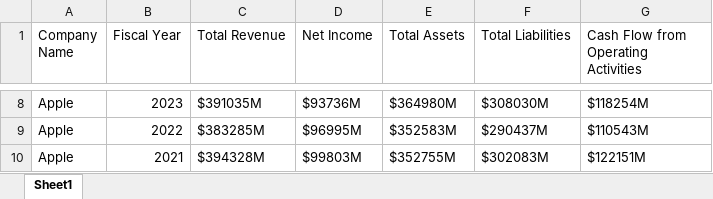
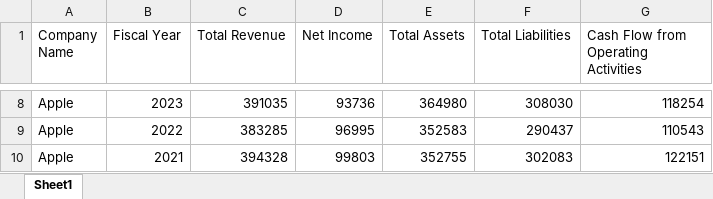
Before and after one commit to barisparlakk/BCG-X_Chatbot, an Excel workbook: Task-1_Data_Extraction_and_Initial_Analysis/10K_Fillings.xlsx, sheet Sheet1, drawn as a sheet; only a part is shown, gaps mark what is left out; values as stored, in another font and other column widths than the file's, no borders; the diff covers the shown part only; the diff names each change by its address in the sheet, - before the commit and + after, or states it on an @@ line.

Commit message:
Add final data report, summary csv files

```diff
--- a/Task-1_Data_Extraction_and_Initial_Analysis/10K_Fillings.xlsx (sheet Sheet1)
+++ b/Task-1_Data_Extraction_and_Initial_Analysis/10K_Fillings.xlsx (sheet Sheet1)
-C8 (Total Revenue): $391035M
+C8 (Total Revenue): 391035
-D8 (Net Income): $93736M
+D8 (Net Income): 93736
-E8 (Total Assets): $364980M
+E8 (Total Assets): 364980
-F8 (Total Liabilities): $308030M
+F8 (Total Liabilities): 308030
-G8: $118254M
+G8: 118254
-C9 (Total Revenue): $383285M
+C9 (Total Revenue): 383285
-D9 (Net Income): $96995M
+D9 (Net Income): 96995
-E9 (Total Assets): $352583M
+E9 (Total Assets): 352583
-F9 (Total Liabilities): $290437M
+F9 (Total Liabilities): 290437
-G9: $110543M
+G9: 110543
-C10 (Total Revenue): $394328M
+C10 (Total Revenue): 394328
-D10 (Net Income): $99803M
+D10 (Net Income): 99803
-E10 (Total Assets): $352755M
+E10 (Total Assets): 352755
-F10 (Total Liabilities): $302083M
+F10 (Total Liabilities): 302083
-G10: $122151M
+G10: 122151
```
Also changed, not shown: 30 edited cells elsewhere in this sheet, 4 other files.
